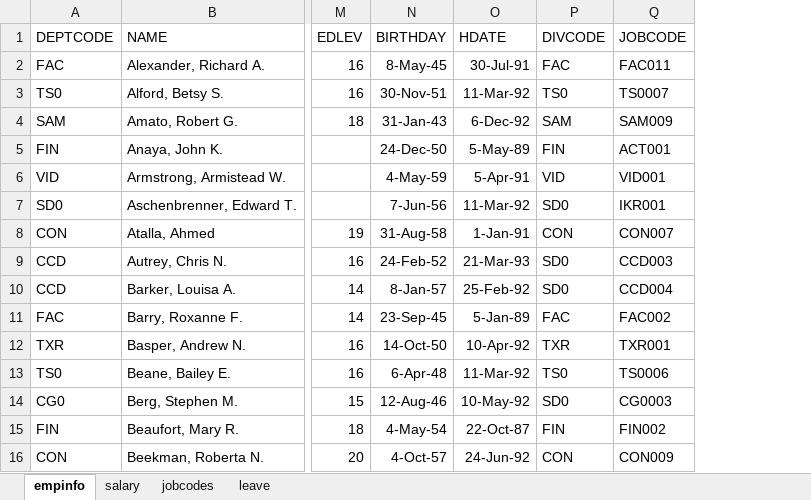
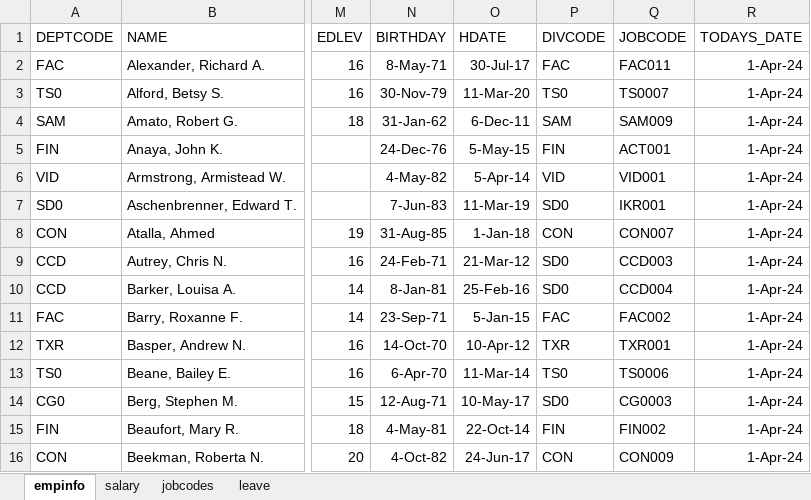
Before and after one commit to pestyld/ExcelMasterywithSAS_Workshop, an Excel workbook: data/emp_info.xlsx, sheet empinfo, drawn as a sheet; only a part is shown, gaps mark what is left out; values as stored, in another font and other column widths than the file's, no borders; the diff covers the shown part only; the diff names each change by its address in the sheet, - before the commit and + after, or states it on an @@ line.

```diff
--- a/data/emp_info.xlsx (sheet empinfo)
+++ b/data/emp_info.xlsx (sheet empinfo)
+column R (TODAYS_DATE), rows 2-16: all 1-Apr-24
-N2 (BIRTHDAY): 8-May-45
+N2 (BIRTHDAY): 8-May-71
-O2 (HDATE): 30-Jul-91
+O2 (HDATE): 30-Jul-17
-N3 (BIRTHDAY): 30-Nov-51
+N3 (BIRTHDAY): 30-Nov-79
-O3 (HDATE): 11-Mar-92
+O3 (HDATE): 11-Mar-20
-N4 (BIRTHDAY): 31-Jan-43
+N4 (BIRTHDAY): 31-Jan-62
-O4 (HDATE): 6-Dec-92
+O4 (HDATE): 6-Dec-11
-N5 (BIRTHDAY): 24-Dec-50
+N5 (BIRTHDAY): 24-Dec-76
-O5 (HDATE): 5-May-89
+O5 (HDATE): 5-May-15
-N6 (BIRTHDAY): 4-May-59
+N6 (BIRTHDAY): 4-May-82
-O6 (HDATE): 5-Apr-91
+O6 (HDATE): 5-Apr-14
-N7 (BIRTHDAY): 7-Jun-56
+N7 (BIRTHDAY): 7-Jun-83
-O7 (HDATE): 11-Mar-92
+O7 (HDATE): 11-Mar-19
-N8 (BIRTHDAY): 31-Aug-58
+N8 (BIRTHDAY): 31-Aug-85
-O8 (HDATE): 1-Jan-91
+O8 (HDATE): 1-Jan-18
-N9 (BIRTHDAY): 24-Feb-52
+N9 (BIRTHDAY): 24-Feb-71
-O9 (HDATE): 21-Mar-93
+O9 (HDATE): 21-Mar-12
-N10 (BIRTHDAY): 8-Jan-57
+N10 (BIRTHDAY): 8-Jan-81
-O10 (HDATE): 25-Feb-92
+O10 (HDATE): 25-Feb-16
-N11 (BIRTHDAY): 23-Sep-45
+N11 (BIRTHDAY): 23-Sep-71
-O11 (HDATE): 5-Jan-89
+O11 (HDATE): 5-Jan-15
-N12 (BIRTHDAY): 14-Oct-50
+N12 (BIRTHDAY): 14-Oct-70
-O12 (HDATE): 10-Apr-92
+O12 (HDATE): 10-Apr-12
-N13 (BIRTHDAY): 6-Apr-48
+N13 (BIRTHDAY): 6-Apr-70
-O13 (HDATE): 11-Mar-92
+O13 (HDATE): 11-Mar-14
-N14 (BIRTHDAY): 12-Aug-46
+N14 (BIRTHDAY): 12-Aug-71
-O14 (HDATE): 10-May-92
+O14 (HDATE): 10-May-17
-N15 (BIRTHDAY): 4-May-54
+N15 (BIRTHDAY): 4-May-81
-O15 (HDATE): 22-Oct-87
+O15 (HDATE): 22-Oct-14
-N16 (BIRTHDAY): 4-Oct-57
+N16 (BIRTHDAY): 4-Oct-82
-O16 (HDATE): 24-Jun-92
+O16 (HDATE): 24-Jun-17
```
Also changed, not shown: 587 edited cells elsewhere in this sheet, sheet salary, sheet leave, 10 other files.
